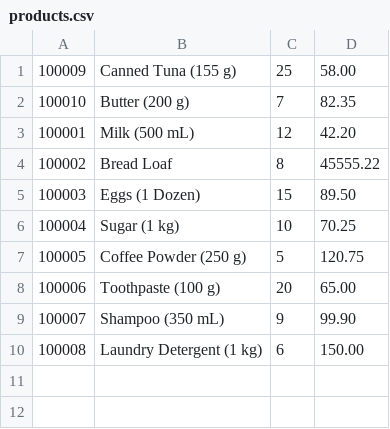
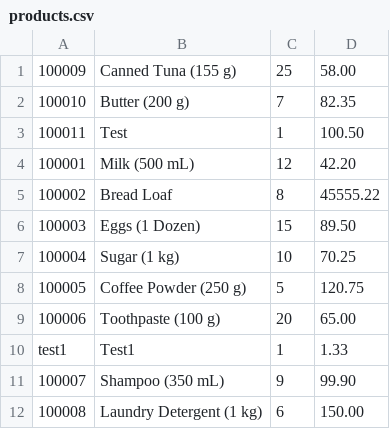
Before and after one commit to chaos-wanderer/enhanced-inventory-system, a CSV file: data/products.csv, drawn as a sheet; the diff names each change by its address in the sheet, - before the commit and + after, or states it on an @@ line.

Commit message:
feat & fixed: add functionality to load and save products from file

```diff
--- a/data/products.csv
+++ b/data/products.csv
+row 3: 100011 | Test | 1 | 100.50
+row 10: test1 | Test1 | 1 | 1.33
```
Also changed, not shown: 2 other files.
